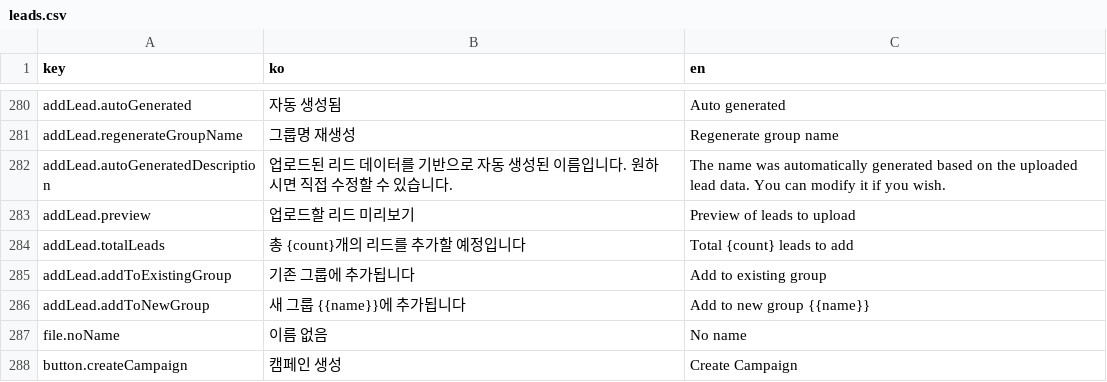
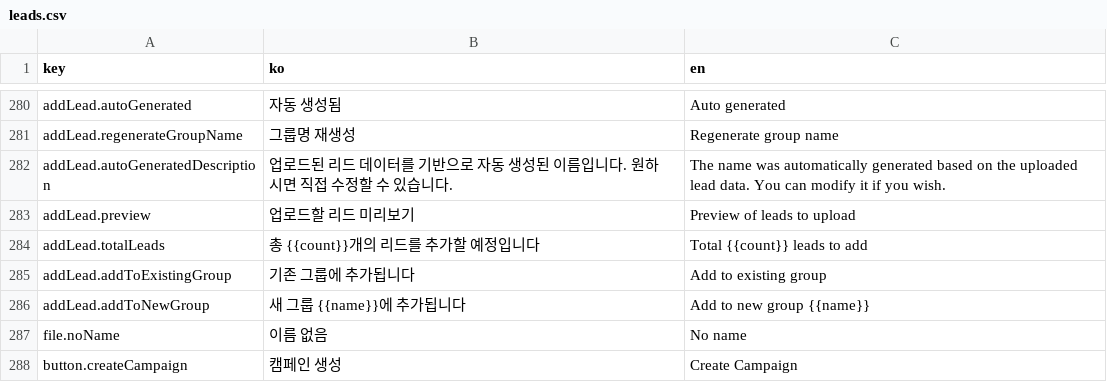
Before and after one commit to iyeaaa/loki-reference-skill, a CSV file: admin/locales/leads.csv, drawn as a sheet; only a part is shown, gaps mark what is left out.

```diff
--- a/admin/locales/leads.csv
+++ b/admin/locales/leads.csv
@@ -283,3 +283,3 @@ addLead.autoGeneratedDescription,업로드된 리드 데이터를 기반으로
 addLead.preview,업로드할 리드 미리보기,Preview of leads to upload
-addLead.totalLeads,총 {count}개의 리드를 추가할 예정입니다,Total {count} leads to add
+addLead.totalLeads,총 {{count}}개의 리드를 추가할 예정입니다,Total {{count}} leads to add
 addLead.addToExistingGroup,기존 그룹에 추가됩니다,Add to existing group
```
Also changed, not shown: admin/locales/sequences.csv, 22 other files.
